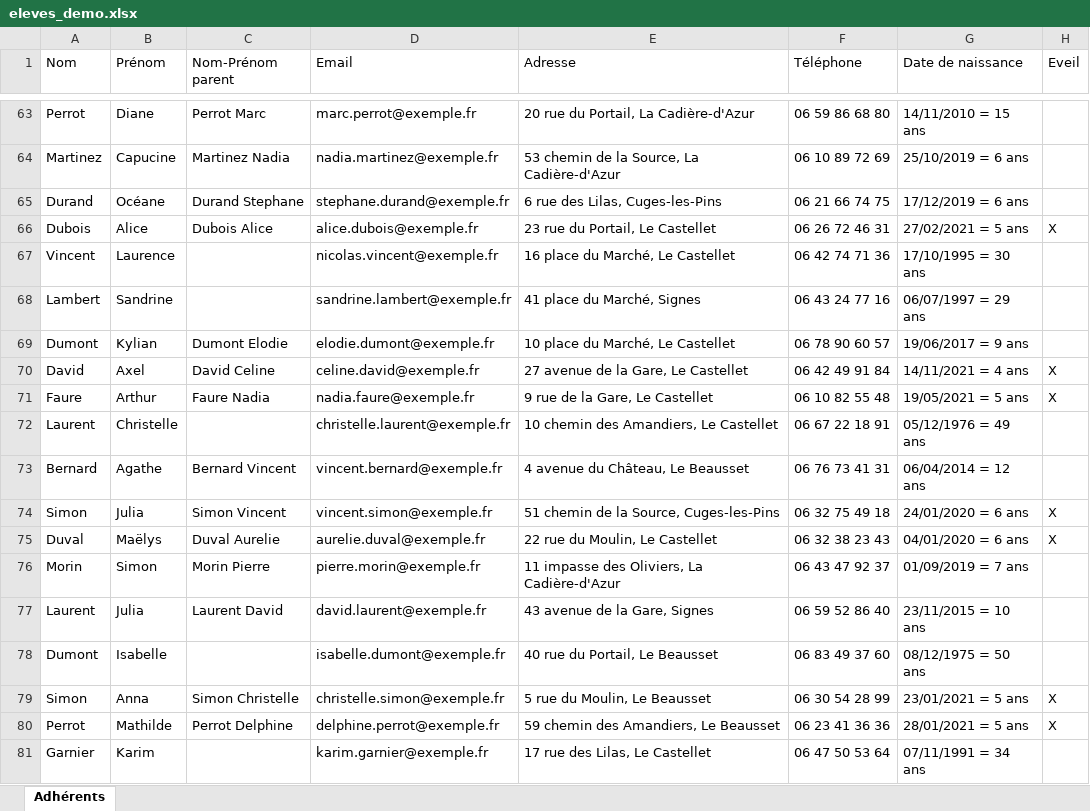
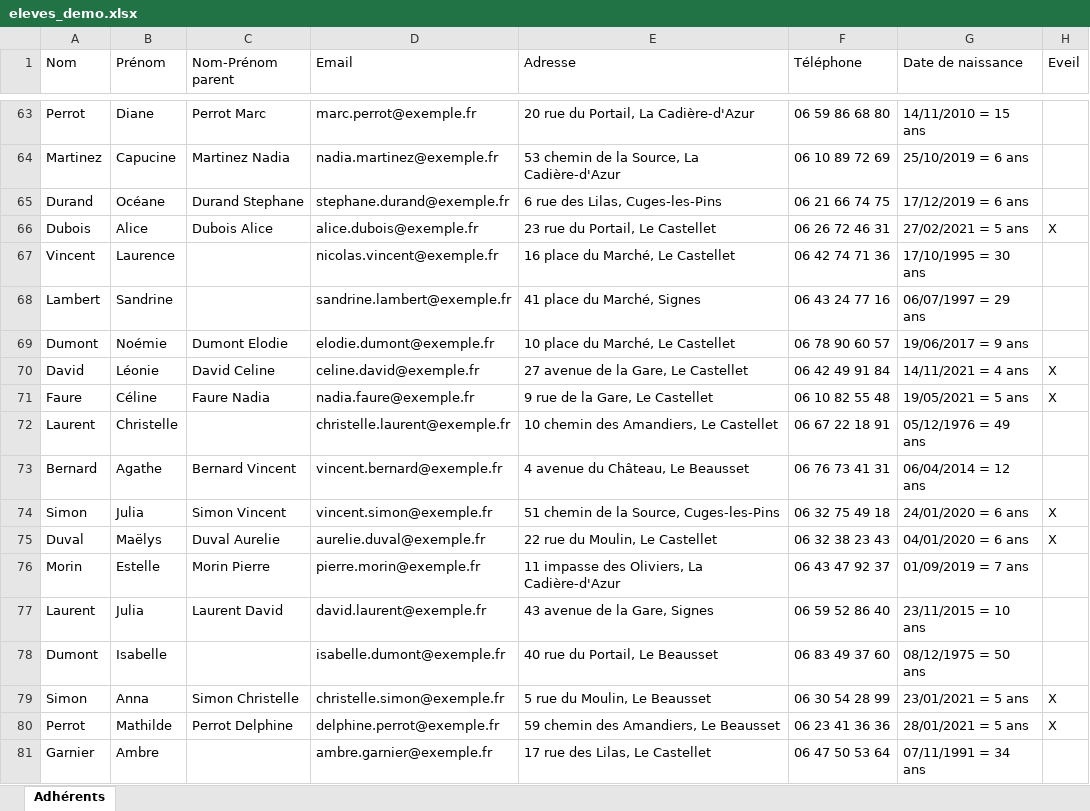
Before and after one commit to silvaplana/contretemps, an Excel workbook: backend/seed_data/eleves_demo.xlsx, sheet Adhérents, drawn as a sheet; only a part is shown, gaps mark what is left out; values as stored, in another font and other column widths than the file's, no borders; the diff covers the shown part only; the diff names each change by its address in the sheet, - before the commit and + after, or states it on an @@ line.

```diff
--- a/backend/seed_data/eleves_demo.xlsx (sheet Adhérents)
+++ b/backend/seed_data/eleves_demo.xlsx (sheet Adhérents)
-B69 (Prénom): Kylian
+B69 (Prénom): Noémie
-B70 (Prénom): Axel
+B70 (Prénom): Léonie
-B71 (Prénom): Arthur
+B71 (Prénom): Céline
-B76 (Prénom): Simon
+B76 (Prénom): Estelle
-B81 (Prénom): Karim
+B81 (Prénom): Ambre
-D81 (Email): karim.garnier@exemple.fr
+D81 (Email): ambre.garnier@exemple.fr
```
Also changed, not shown: 27 edited cells elsewhere in this sheet, 3 other files.
